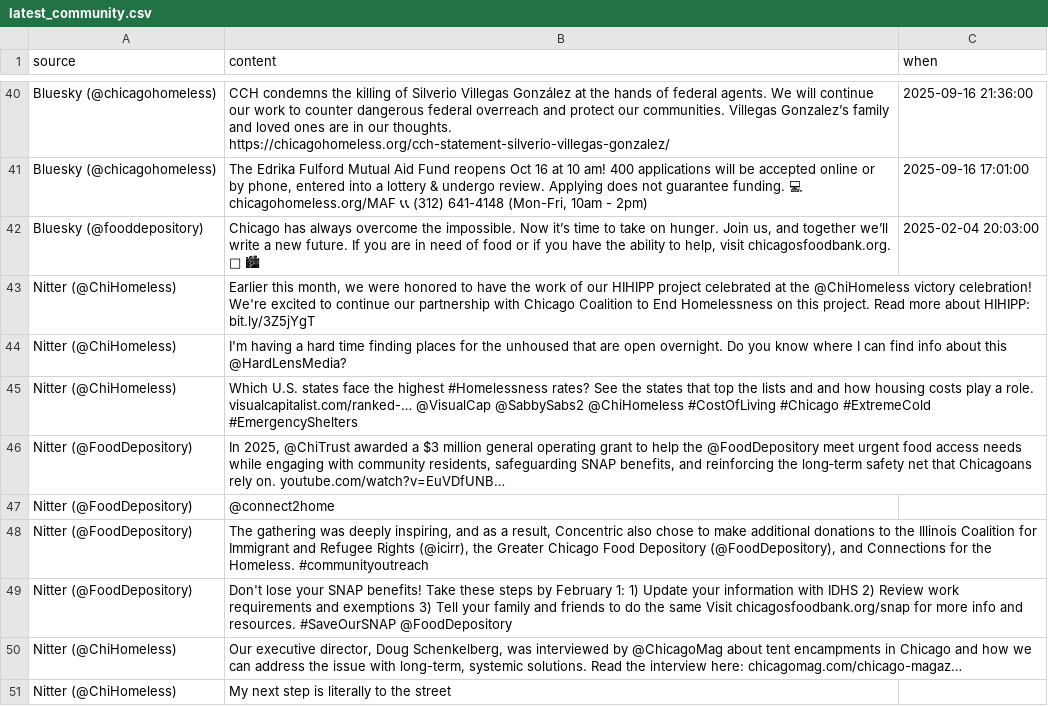
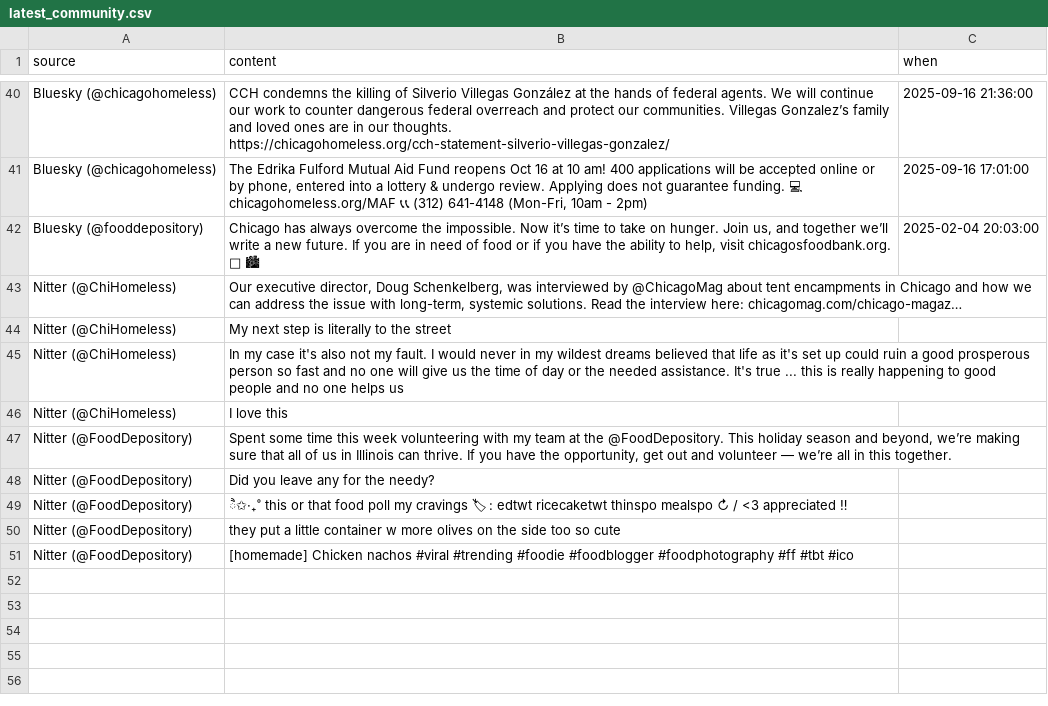
Before and after one commit to adithyadaine/chiEAC-chicago-migrant-resource-pulse, a CSV file: data/gold/latest_community.csv, drawn as a sheet; only a part is shown, gaps mark what is left out; removed rows and columns are numbered as before the commit, all else as after; the diff names each change by its address in the sheet, - before the commit and + after, or states it on an @@ line.

```diff
--- a/data/gold/latest_community.csv
+++ b/data/gold/latest_community.csv
-row 43: Nitter (@ChiHomeless) | Earlier this month, we were honored to have the work of our HIHIPP project celebrated at the @ChiHomeless victory celebration! We're excited to continue our partnership with Chicago Coalition to End Homelessness on this project. Read more about HIHIPP: bit.ly/3Z5jYgT
-row 44: Nitter (@ChiHomeless) | I'm having a hard time finding places for the unhoused that are open overnight. Do you know where I can find info about this @HardLensMedia?
-row 45: Nitter (@ChiHomeless) | Which U.S. states face the highest #Homelessness rates? See the states that top the lists and and how housing costs play a role. visualcapitalist.com/ranked-… @VisualCap @SabbySabs2 @ChiHomeless #CostOfLiving #Chicago #ExtremeCold #EmergencyShelters
-row 46: Nitter (@FoodDepository) | In 2025, @ChiTrust awarded a $3 million general operating grant to help the @FoodDepository meet urgent food access needs while engaging with community residents, safeguarding SNAP benefits, and reinforcing the long‑term safety net that Chicagoans rely on. youtube.com/watch?v=EuVDfUNB…
-row 47: Nitter (@FoodDepository) | @connect2home
-row 48: Nitter (@FoodDepository) | The gathering was deeply inspiring, and as a result, Concentric also chose to make additional donations to the Illinois Coalition for Immigrant and Refugee Rights (@icirr), the Greater Chicago Food Depository (@FoodDepository), and Connections for the Homeless. #communityoutreach
-row 49: Nitter (@FoodDepository) | Don't lose your SNAP benefits! Take these steps by February 1: 1) Update your information with IDHS 2) Review work requirements and exemptions 3) Tell your family and friends to do the same Visit chicagosfoodbank.org/snap for more info and resources. #SaveOurSNAP @FoodDepository
+row 45: Nitter (@ChiHomeless) | In my case it's also not my fault. I would never in my wildest dreams believed that life as it's set up could ruin a good prosperous person so fast and no one will give us the time of day or the needed assistance. It's true ... this is really happening to good people and no one helps us
+row 46: Nitter (@ChiHomeless) | I love this
+row 47: Nitter (@FoodDepository) | Spent some time this week volunteering with my team at the @FoodDepository. This holiday season and beyond, we’re making sure that all of us in Illinois can thrive. If you have the opportunity, get out and volunteer — we’re all in this together.
+row 48: Nitter (@FoodDepository) | Did you leave any for the needy?
+row 49: Nitter (@FoodDepository) | ੈ✩‧₊˚ this or that food poll my cravings 🏷 : edtwt ricecaketwt thinspo mealspo ↻ / <3 appreciated ‼
+row 50: Nitter (@FoodDepository) | they put a little container w more olives on the side too so cute
+row 51: Nitter (@FoodDepository) | [homemade] Chicken nachos #viral #trending #foodie #foodblogger #foodphotography #ff #tbt #ico
```
Also changed, not shown: data/gold/daily_media_volume.csv, data/gold/latest_news.csv, 1 other file.
